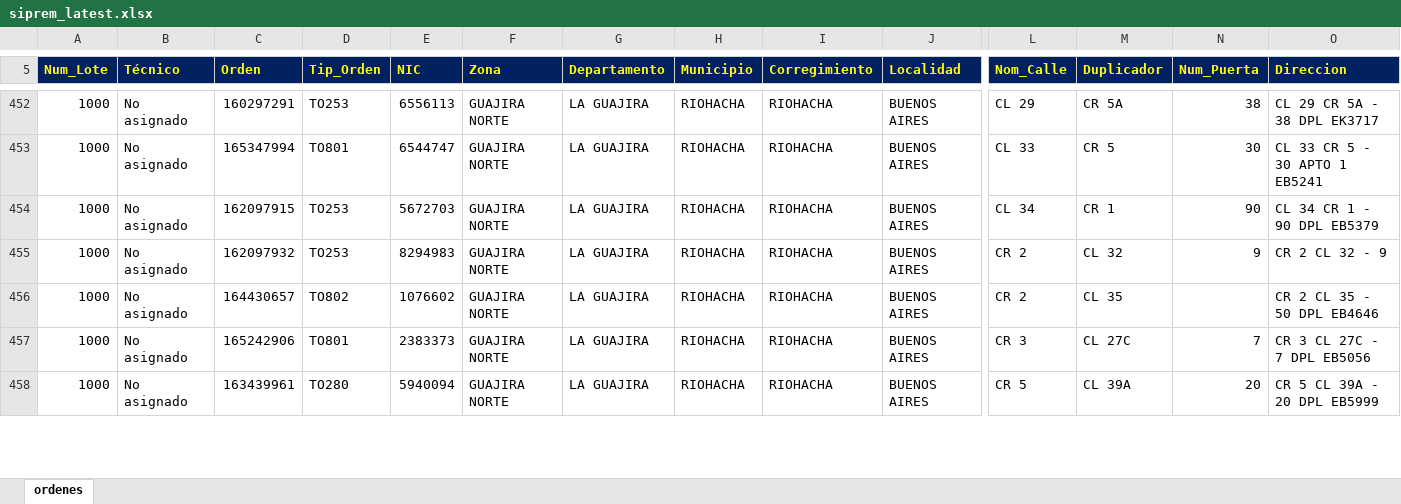
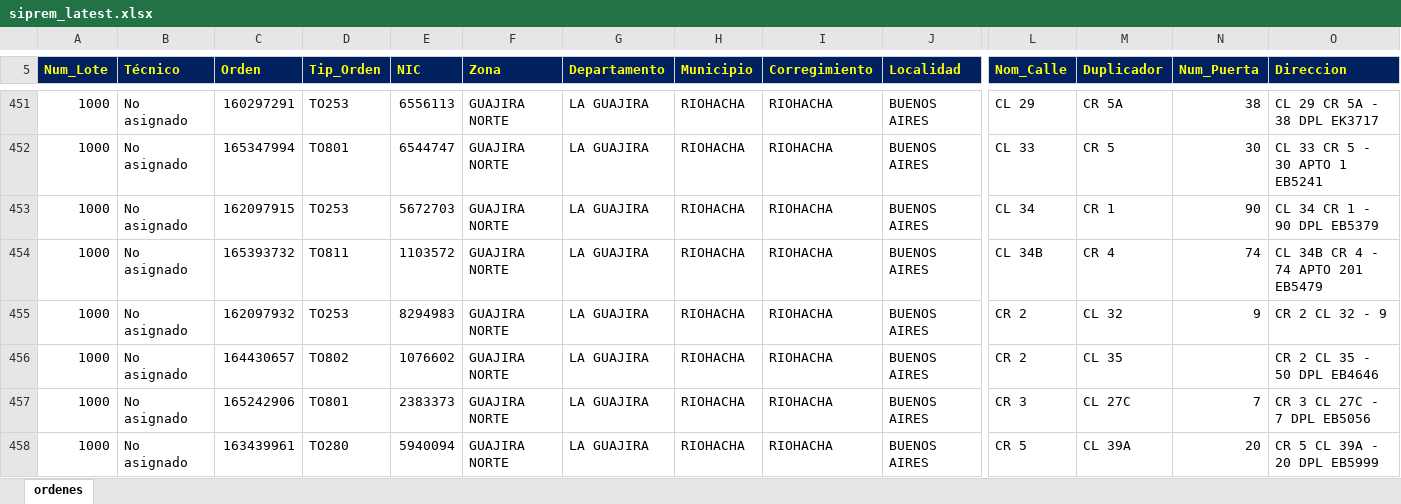
Before and after one commit to vikano27-debug/Dashboard_ING_VOA_Guajira, an Excel workbook: siprem_latest.xlsx, sheet ordenes, drawn as a sheet; only a part is shown, gaps mark what is left out; values as stored, in another font and other column widths than the file's, no borders; rows hold the shown columns only; the diff covers the shown part only; the diff names each change by its address in the sheet, - before the commit and + after, or states it on an @@ line.

Commit message:
Actualizacion automatica SIPREM y Casuistica GUAJIRA

```diff
--- a/siprem_latest.xlsx (sheet ordenes)
+++ b/siprem_latest.xlsx (sheet ordenes)
+row 454: 1000 | No asignado | 165393732 | TO811 | 1103572 | GUAJIRA NORTE | LA GUAJIRA | RIOHACHA | RIOHACHA | BUENOS AIRES | CL 34B | CR 4 | 74 | CL 34B CR 4 - 74 APTO 201 EB5479
```
Also changed, not shown: 13 added rows, 10 removed rows and 6 edited cells elsewhere in this sheet.
